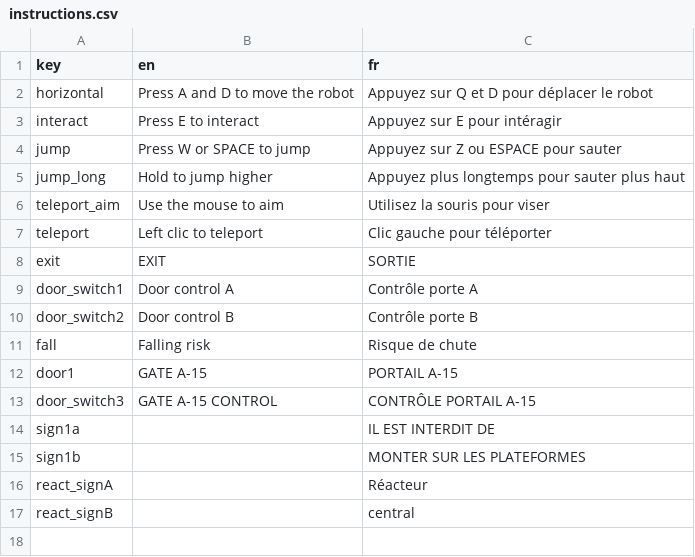
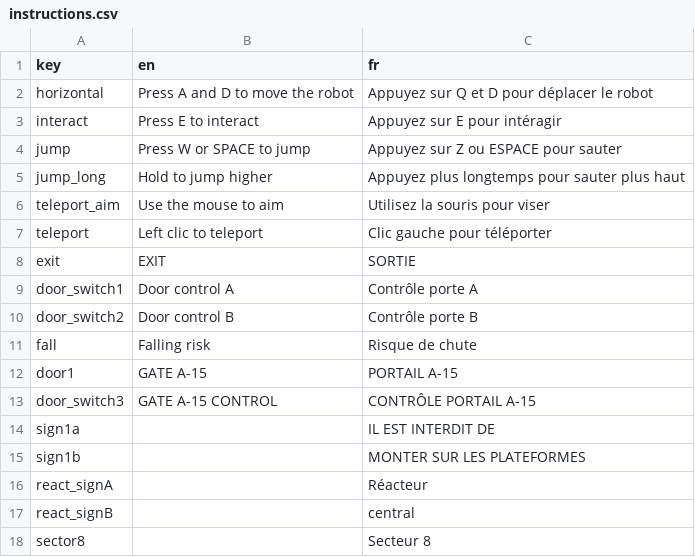
Before and after one commit to Sergueille/OpenGLTest, a CSV file: OpenGLTest/Localization/instructions.csv, drawn as a sheet; the diff names each change by its address in the sheet, - before the commit and + after, or states it on an @@ line.

```diff
--- a/OpenGLTest/Localization/instructions.csv
+++ b/OpenGLTest/Localization/instructions.csv
+row 18: sector8 |  | Secteur 8
```
Also changed, not shown: 17 other files.
